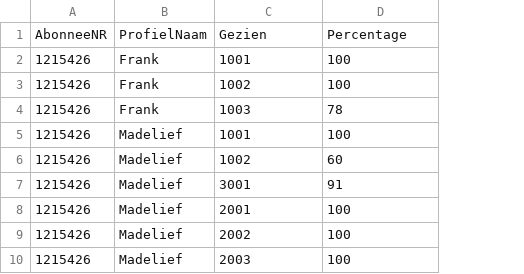
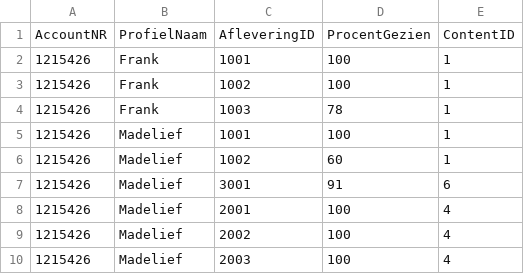
Before and after one commit to ThomasDeLange/NetflixStatistics, a CSV file: NetflixStatistics Gegevens/Account-Bekeken.csv, drawn as a sheet; only a part is shown; removed rows and columns are numbered as before the commit, all else as after; the diff names each change by its address in the sheet, - before the commit and + after, or states it on an @@ line.

```diff
--- a/NetflixStatistics Gegevens/Account-Bekeken.csv
+++ b/NetflixStatistics Gegevens/Account-Bekeken.csv
+column E, rows 2-10: 1 | 1 | 1 | 1 | 1 | 6 | 4 | 4 | 4
-row 1: AbonneeNR | ProfielNaam | Gezien | Percentage
+row 1: AccountNR | ProfielNaam | AfleveringID | ProcentGezien | ContentID
```
Also changed, not shown: NetflixStatistics Gegevens/Account-Account.csv, NetflixStatistics Gegevens/Programma's-Aflevering.csv, 41 other files.
